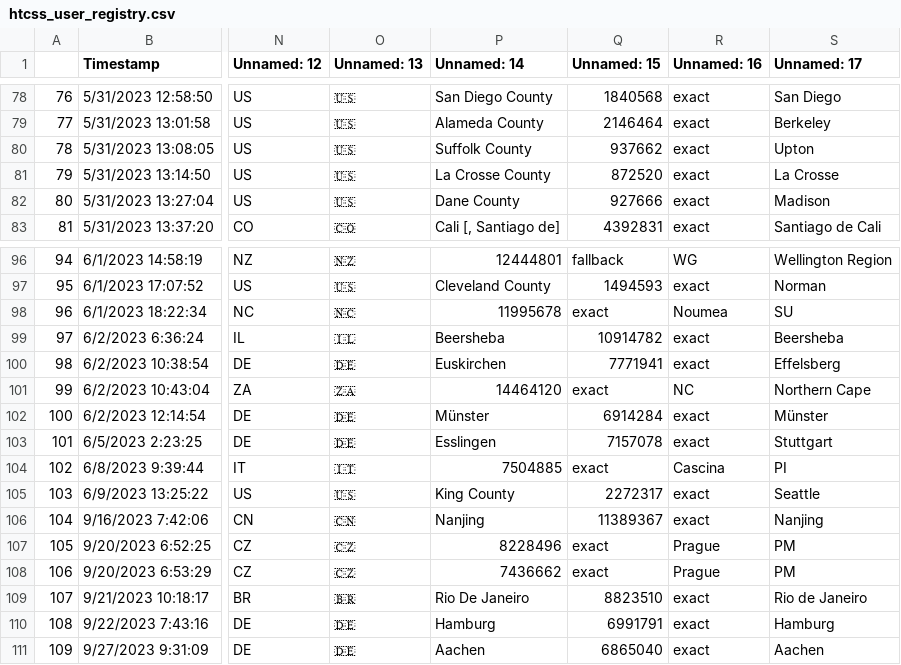
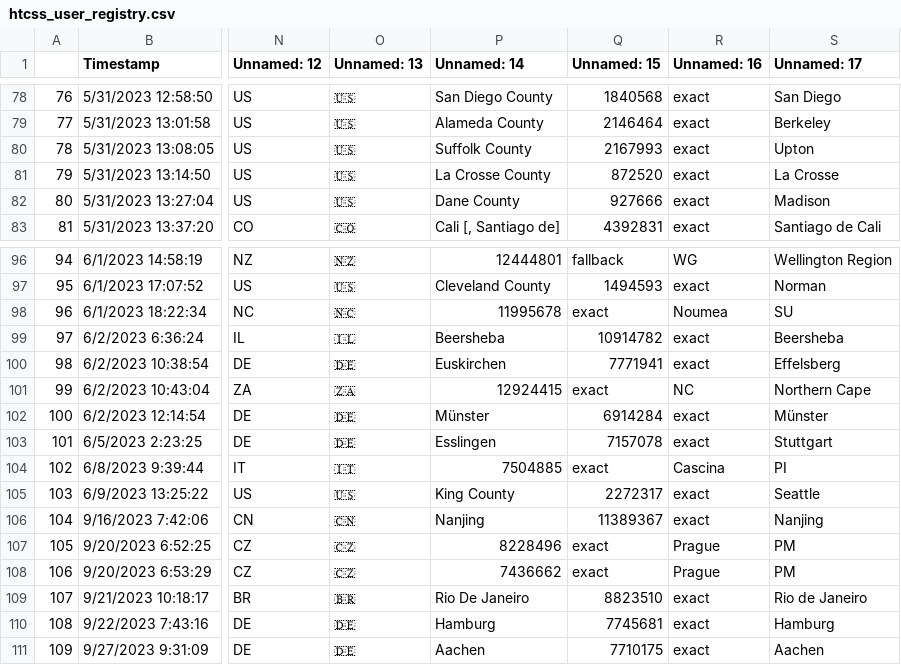
Before and after one commit to CannonLock/data-cache, a CSV file: data/htcss_user_registry.csv, drawn as a sheet; only a part is shown, gaps mark what is left out; the diff names each change by its address in the sheet, - before the commit and + after, or states it on an @@ line.

```diff
--- a/data/htcss_user_registry.csv
+++ b/data/htcss_user_registry.csv
-Q80 (Unnamed: 15): 937662
+Q80 (Unnamed: 15): 2167993
-P101 (Unnamed: 14): 14464120
+P101 (Unnamed: 14): 12924415
-Q110 (Unnamed: 15): 6991791
+Q110 (Unnamed: 15): 7745681
-Q111 (Unnamed: 15): 6865040
+Q111 (Unnamed: 15): 7710175
```
